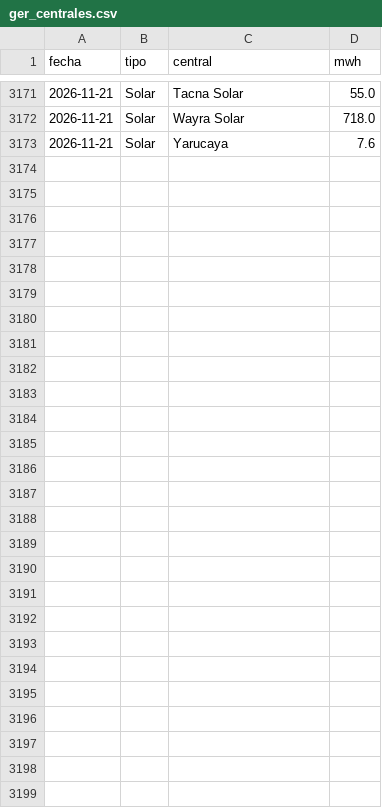
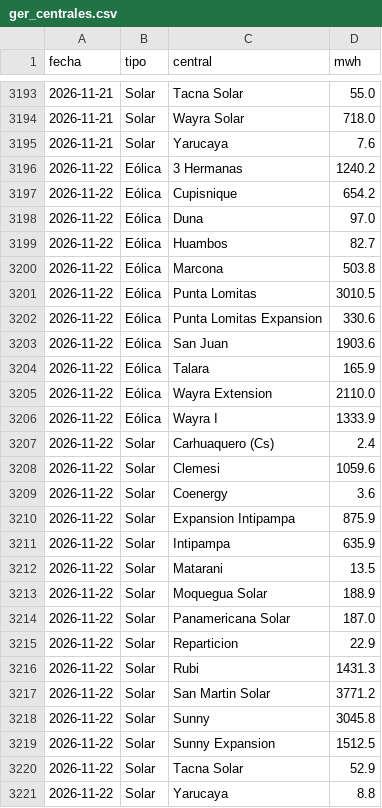
Before and after one commit to giordano1805-lab/Cmg-Rosa, a CSV file: data/ger_centrales.csv, drawn as a sheet; only a part is shown, gaps mark what is left out; the diff covers the shown part only; the diff names each change by its address in the sheet, - before the commit and + after, or states it on an @@ line.

```diff
--- a/data/ger_centrales.csv
+++ b/data/ger_centrales.csv
+row 3196: 2026-11-22 | Eólica | 3 Hermanas | 1240.2
+row 3197: 2026-11-22 | Eólica | Cupisnique | 654.2
+row 3198: 2026-11-22 | Eólica | Duna | 97.0
+row 3199: 2026-11-22 | Eólica | Huambos | 82.7
+row 3200: 2026-11-22 | Eólica | Marcona | 503.8
+row 3201: 2026-11-22 | Eólica | Punta Lomitas | 3010.5
+row 3202: 2026-11-22 | Eólica | Punta Lomitas Expansion | 330.6
+row 3203: 2026-11-22 | Eólica | San Juan | 1903.6
+row 3204: 2026-11-22 | Eólica | Talara | 165.9
+row 3205: 2026-11-22 | Eólica | Wayra Extension | 2110.0
+row 3206: 2026-11-22 | Eólica | Wayra I | 1333.9
+row 3207: 2026-11-22 | Solar | Carhuaquero (Cs) | 2.4
+row 3208: 2026-11-22 | Solar | Clemesi | 1059.6
+row 3209: 2026-11-22 | Solar | Coenergy | 3.6
+row 3210: 2026-11-22 | Solar | Expansion Intipampa | 875.9
+row 3211: 2026-11-22 | Solar | Intipampa | 635.9
+row 3212: 2026-11-22 | Solar | Matarani | 13.5
+row 3213: 2026-11-22 | Solar | Moquegua Solar | 188.9
+row 3214: 2026-11-22 | Solar | Panamericana Solar | 187.0
+row 3215: 2026-11-22 | Solar | Reparticion | 22.9
+row 3216: 2026-11-22 | Solar | Rubi | 1431.3
+row 3217: 2026-11-22 | Solar | San Martin Solar | 3771.2
+row 3218: 2026-11-22 | Solar | Sunny | 3045.8
+row 3219: 2026-11-22 | Solar | Sunny Expansion | 1512.5
+row 3220: 2026-11-22 | Solar | Tacna Solar | 52.9
+row 3221: 2026-11-22 | Solar | Yarucaya | 8.8
```
Also changed, not shown: 22 added rows elsewhere in this file, data/cmg.csv, data/explora8/DEMANDA_UL.csv, 21 other files.
